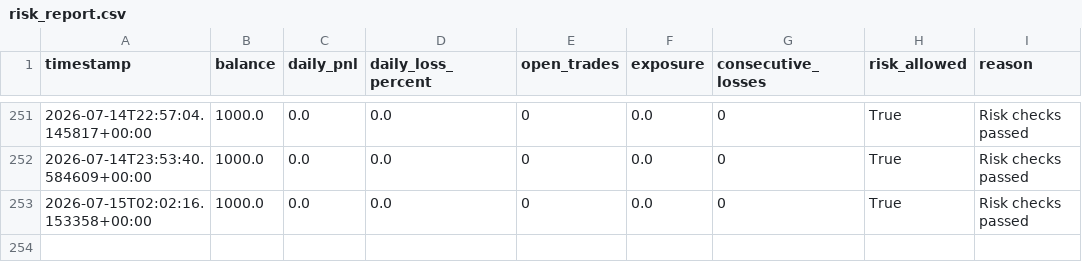
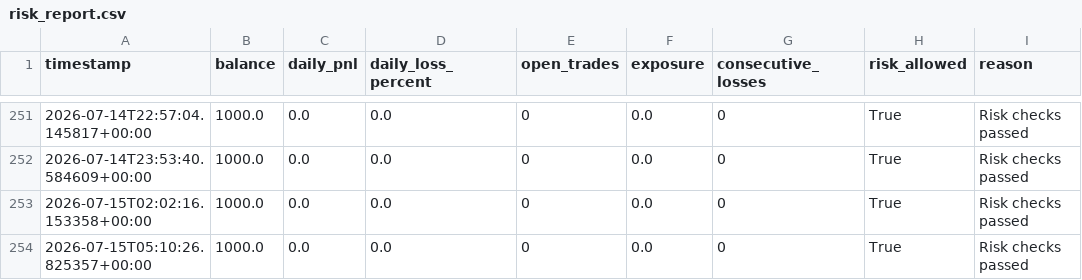
Before and after one commit to ZozoCodEx/crypto-signal-bot, a CSV file: crypto-signal-bot/risk_report.csv, drawn as a sheet; only a part is shown, gaps mark what is left out.

```diff
--- a/crypto-signal-bot/risk_report.csv
+++ b/crypto-signal-bot/risk_report.csv
@@ -253 +253,2 @@ timestamp,balance,daily_pnl,daily_loss_percent,open_trades,exposure,consecutive_
 2026-07-15T02:02:16.153358+00:00,1000.0,0.0,0.0,0,0.0,0,True,Risk checks passed
+2026-07-15T05:10:26.825357+00:00,1000.0,0.0,0.0,0,0.0,0,True,Risk checks passed
```
Also changed, not shown: crypto-signal-bot/market_regime.csv, crypto-signal-bot/opportunities.csv, 7 other files.
